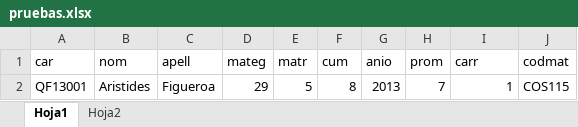
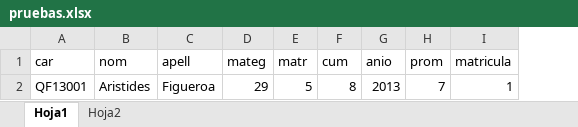
Before and after one commit to ARATTO/SystemIQA, an Excel workbook: pruebas.xlsx, sheet Hoja1, drawn as a sheet; values as stored, in another font and other column widths than the file's, no borders; the diff names each change by its address in the sheet, - before the commit and + after, or states it on an @@ line.

```diff
--- a/pruebas.xlsx (sheet Hoja1)
+++ b/pruebas.xlsx (sheet Hoja1)
-column J (codmat), row 2: COS115
-I1: carr
+I1: matricula
```
Also changed, not shown: storage/archivos/pruebas.xlsx, 12 other files.
